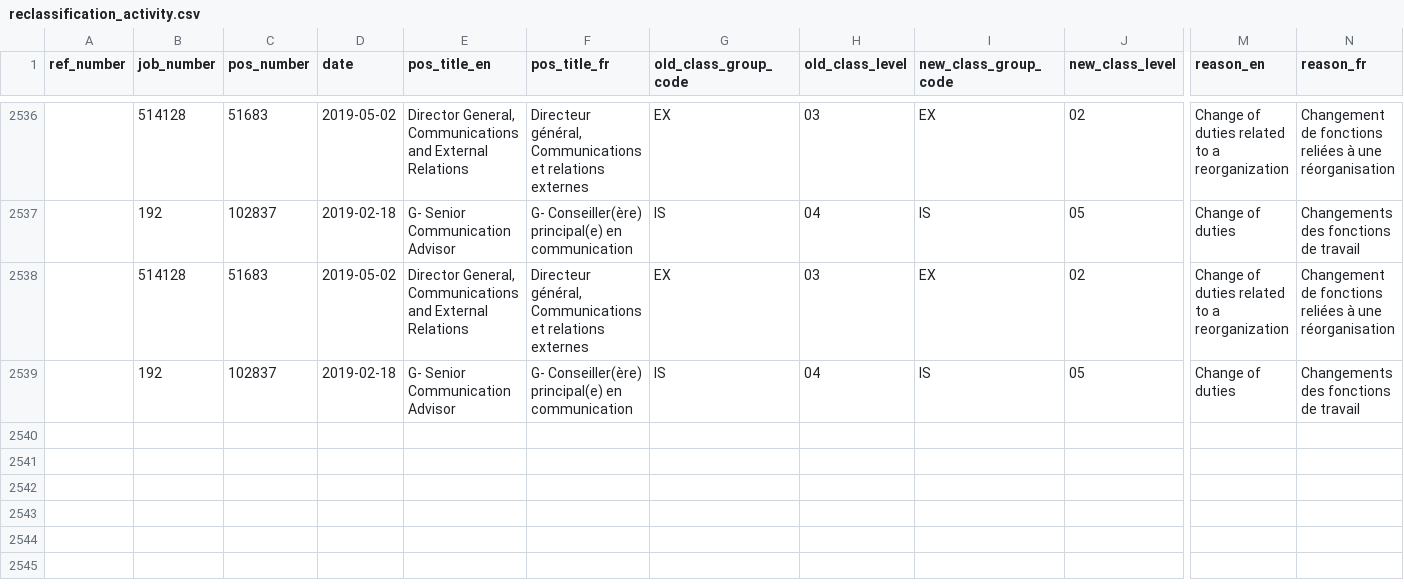
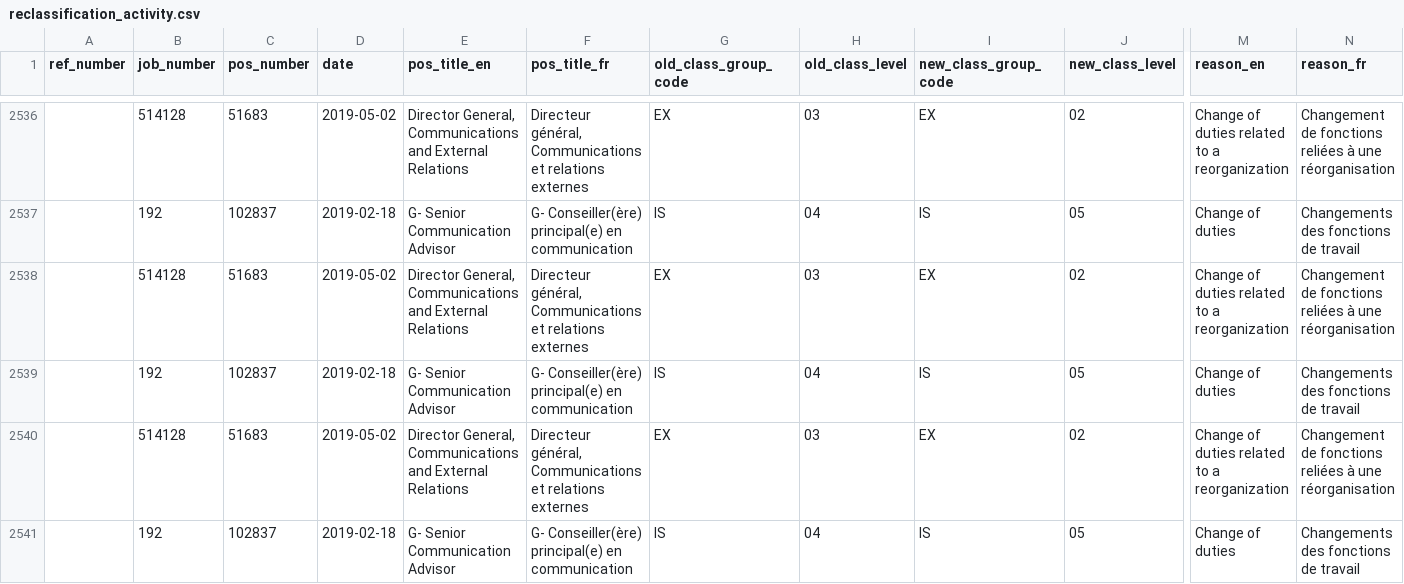
Before and after one commit to PatLittle/DataReports-Test, a CSV file: data/reclassification_activity.csv, drawn as a sheet; only a part is shown, gaps mark what is left out; rows hold the shown columns only; the diff names each change by its address in the sheet, - before the commit and + after, or states it on an @@ line.

```diff
--- a/data/reclassification_activity.csv
+++ b/data/reclassification_activity.csv
+row 2540:  | 514128 | 51683 | 2019-05-02 | Director General, Communications and External Relations | Directeur général, Communications et relations externes | EX | 03 | EX | 02 | Change of duties related to a reorganization | Changement de fonctions reliées à une réorganisation
+row 2541:  | 192 | 102837 | 2019-02-18 | G- Senior Communication Advisor | G- Conseiller(ère) principal(e) en communication | IS | 04 | IS | 05 | Change of duties | Changements des fonctions de travail
```
Also changed, not shown: 4 other files.
